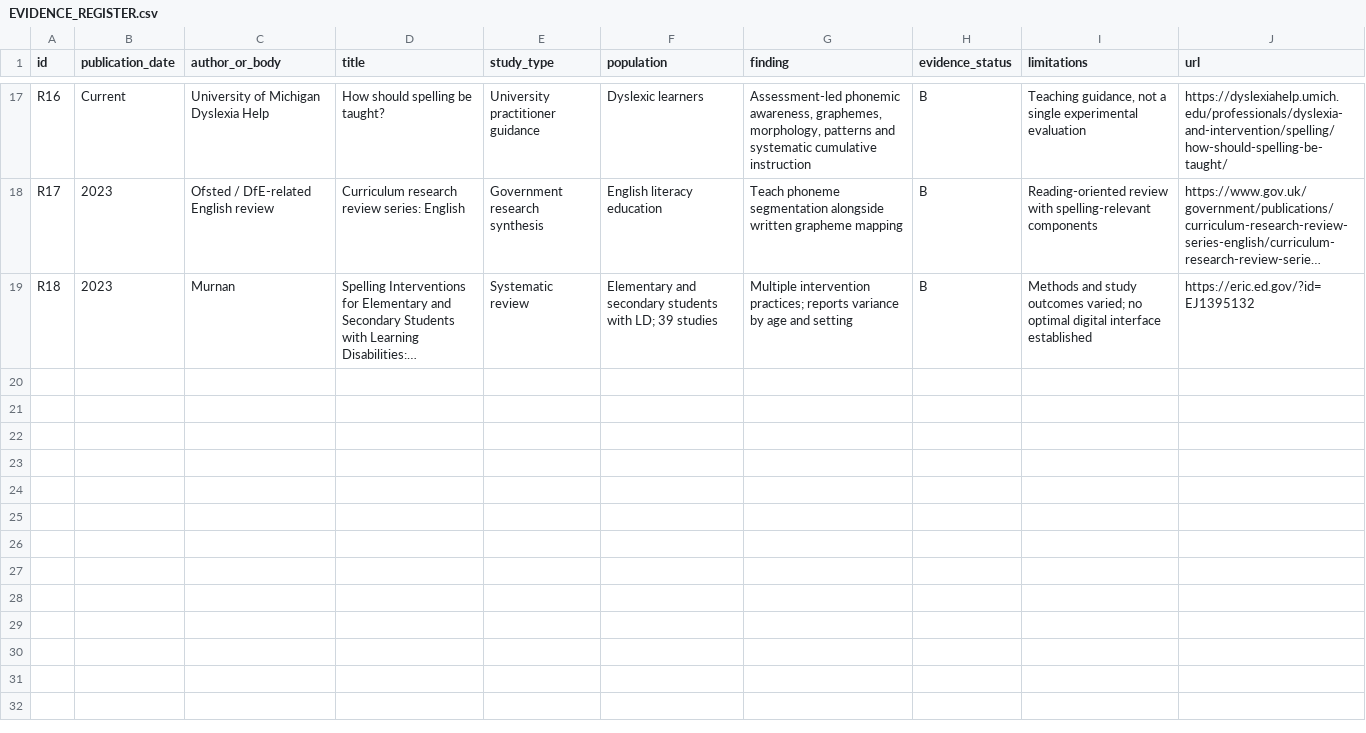
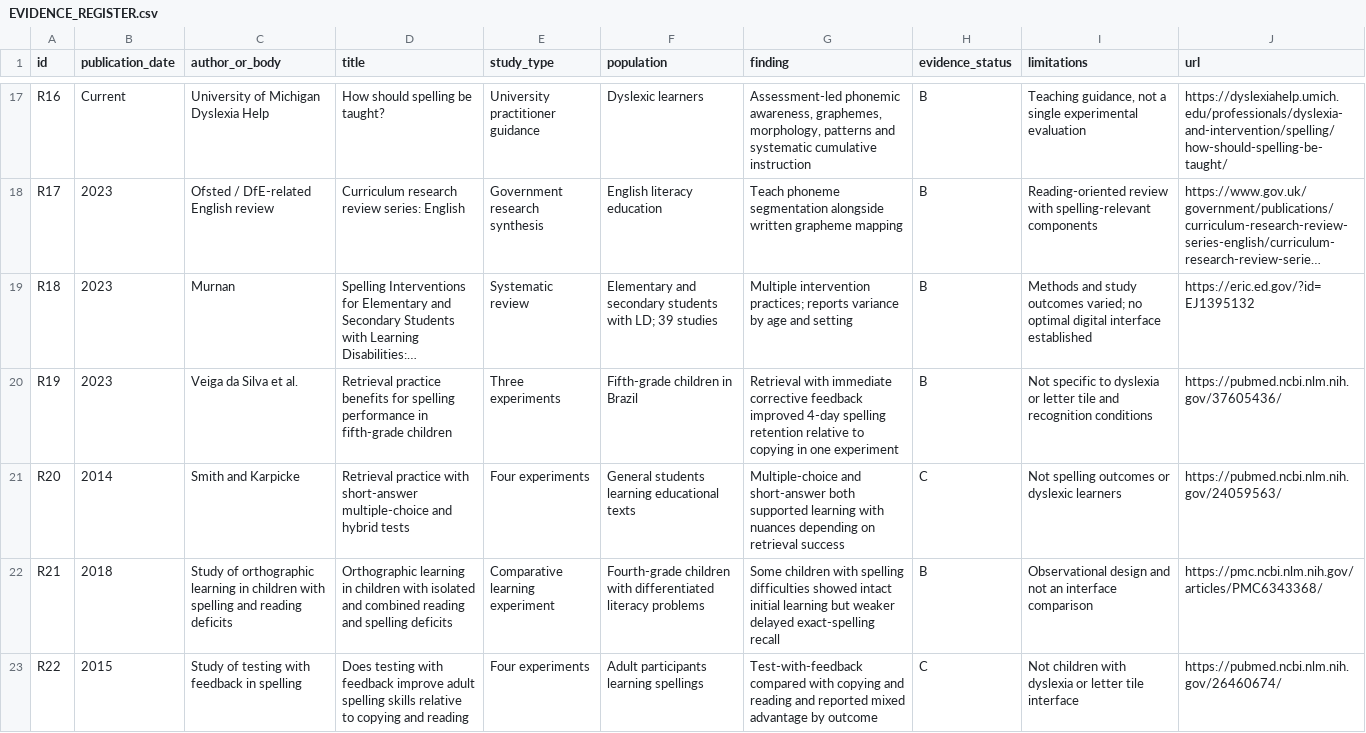
Before and after one commit to alihoco/spellquest-staging, a CSV file: research/EVIDENCE_REGISTER.csv, drawn as a sheet; only a part is shown, gaps mark what is left out; long unchanged cells end in …; the diff names each change by its address in the sheet, - before the commit and + after, or states it on an @@ line.

Commit message:
Record retrieval-practice and orthographic-learning studies relevant to spelling tiles and recognition

```diff
--- a/research/EVIDENCE_REGISTER.csv
+++ b/research/EVIDENCE_REGISTER.csv
+row 20: R19 | 2023 | Veiga da Silva et al. | Retrieval practice benefits for spelling performance in fifth-grade children | Three experiments | Fifth-grade children in Brazil | Retrieval with immediate corrective feedback improved 4-day spelling retention relative to copying in one experiment | B | Not specific to dyslexia or letter tile and recognition conditions | https://pubmed.ncbi.nlm.nih.gov/37605436/
+row 21: R20 | 2014 | Smith and Karpicke | Retrieval practice with short-answer multiple-choice and hybrid tests | Four experiments | General students learning educational texts | Multiple-choice and short-answer both supported learning with nuances depending on retrieval success | C | Not spelling outcomes or dyslexic learners | https://pubmed.ncbi.nlm.nih.gov/24059563/
+row 22: R21 | 2018 | Study of orthographic learning in children with spelling and reading deficits | Orthographic learning in children with isolated and combined reading and spelling deficits | Comparative learning experiment | Fourth-grade children with differentiated literacy problems | Some children with spelling difficulties showed intact initial learning but weaker delayed exact-spelling recall | B | Observational design and not an interface comparison | https://pmc.ncbi.nlm.nih.gov/articles/PMC6343368/
+row 23: R22 | 2015 | Study of testing with feedback in spelling | Does testing with feedback improve adult spelling skills relative to copying and reading | Four experiments | Adult participants learning spellings | Test-with-feedback compared with copying and reading and reported mixed advantage by outcome | C | Not children with dyslexia or letter tile interface | https://pubmed.ncbi.nlm.nih.gov/26460674/
```
